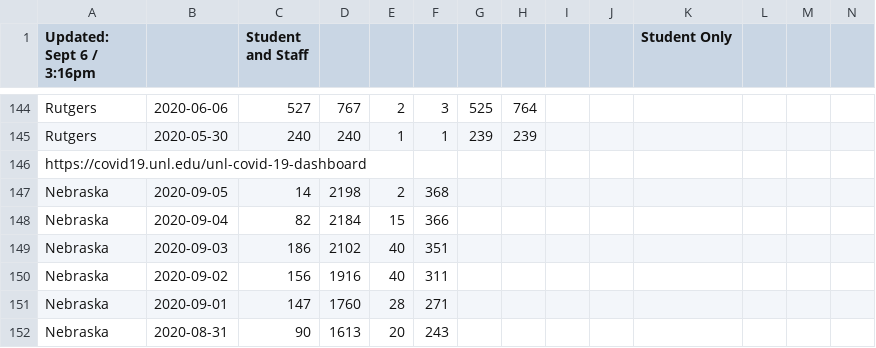
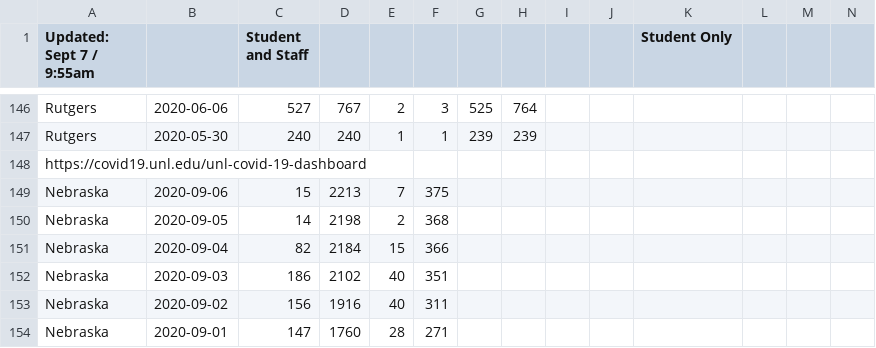
Before and after one commit to wadefagen/waf.cs.illinois.edu, a CSV file: covid-19/data/big10-covid - Testing Data.csv, drawn as a sheet; only a part is shown, gaps mark what is left out; the shorter side is filled out with more unchanged rows; rows hold the shown columns only; the diff covers the shown part only; the diff names each change by its address in the sheet, - before the commit and + after, or states it on an @@ line.

```diff
--- a/covid-19/data/big10-covid - Testing Data.csv
+++ b/covid-19/data/big10-covid - Testing Data.csv
-A1: Updated: Sept 6 / 3:16pm
+A1: Updated: Sept 7 / 9:55am
+row 149: Nebraska | 2020-09-06 | 15 | 2213 | 7 | 375
```
Also changed, not shown: 7 added rows and 14 edited cells elsewhere in this file, covid-19/data/data.csv, 2 other files.
